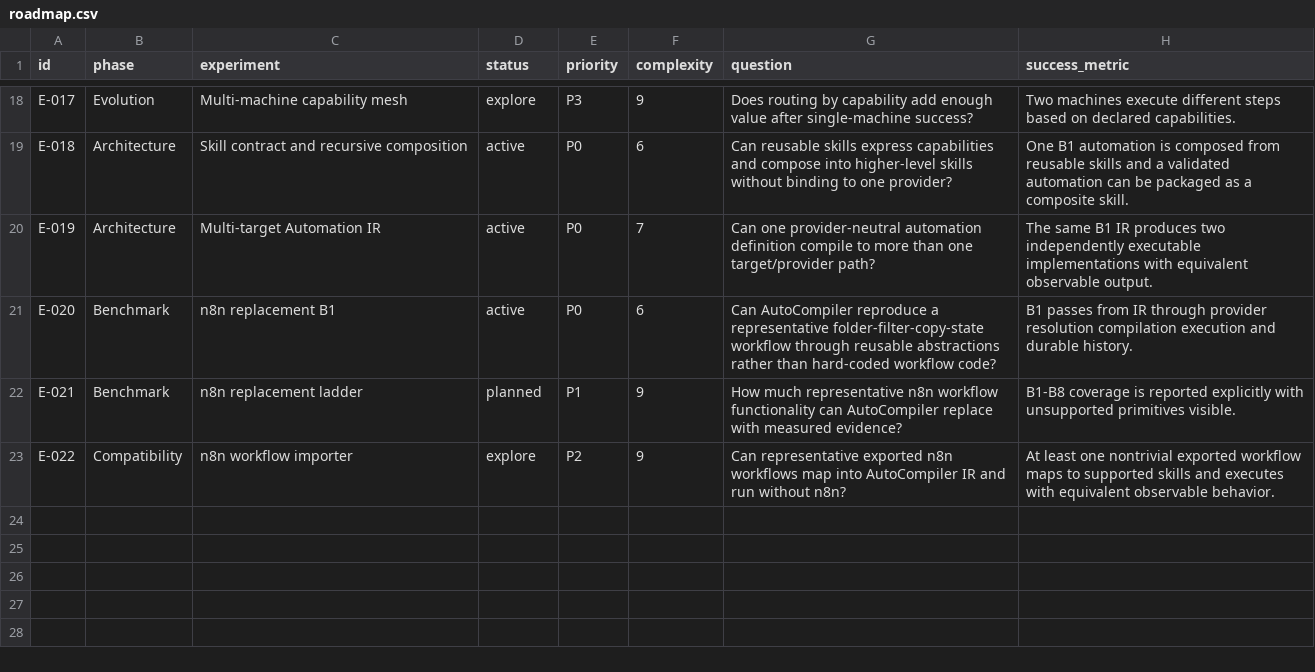
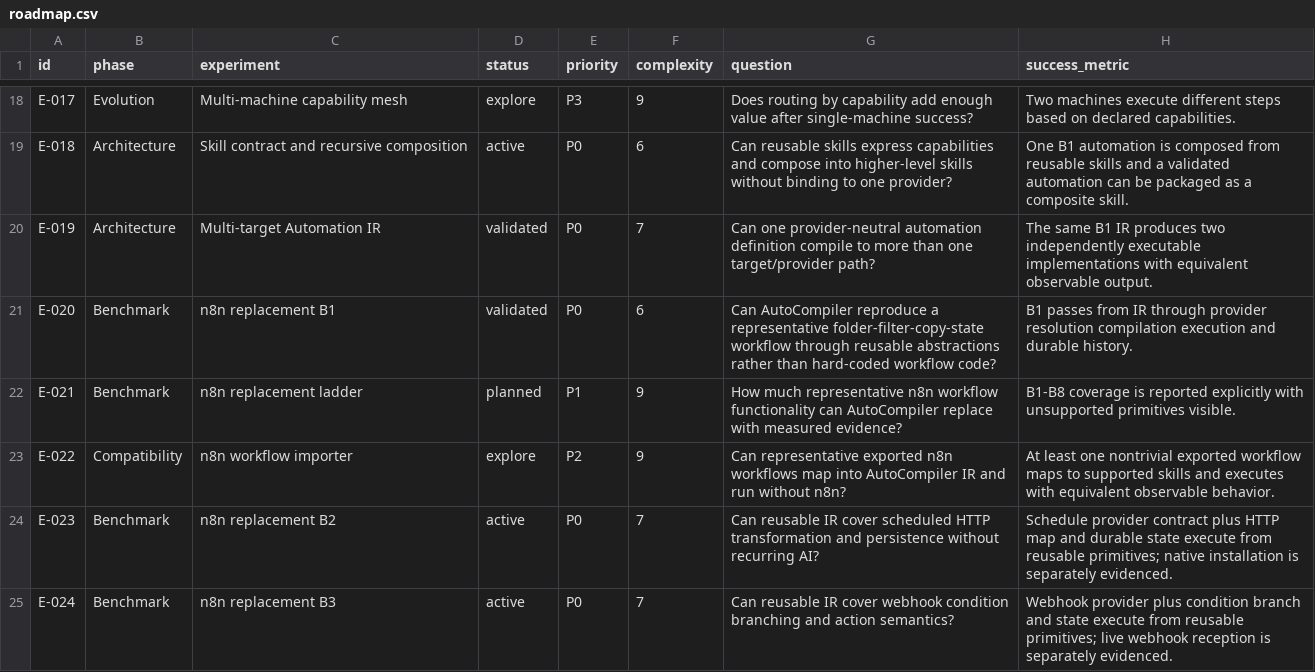
Before and after one commit to duducel204/AutoCompiler, a CSV file: data/roadmap.csv, drawn as a sheet; only a part is shown, gaps mark what is left out.

Commit message:
roadmap: advance B1 and add B2 B3 experiments

```diff
--- a/data/roadmap.csv
+++ b/data/roadmap.csv
@@ -19,5 +19,7 @@ E-017,Evolution,Multi-machine capability mesh,explore,P3,9,"Does routing by capa
 E-018,Architecture,Skill contract and recursive composition,active,P0,6,"Can reusable skills express capabilities and compose into higher-level skills without binding to one provider?","One B1 automation is composed from reusable skills and a validated automation can be packaged as a composite skill."
-E-019,Architecture,Multi-target Automation IR,active,P0,7,"Can one provider-neutral automation definition compile to more than one target/provider path?","The same B1 IR produces two independently executable implementations with equivalent observable output."
-E-020,Benchmark,n8n replacement B1,active,P0,6,"Can AutoCompiler reproduce a representative folder-filter-copy-state workflow through reusable abstractions rather than hard-coded workflow code?","B1 passes from IR through provider resolution compilation execution and durable history."
+E-019,Architecture,Multi-target Automation IR,validated,P0,7,"Can one provider-neutral automation definition compile to more than one target/provider path?","The same B1 IR produces two independently executable implementations with equivalent observable output."
+E-020,Benchmark,n8n replacement B1,validated,P0,6,"Can AutoCompiler reproduce a representative folder-filter-copy-state workflow through reusable abstractions rather than hard-coded workflow code?","B1 passes from IR through provider resolution compilation execution and durable history."
 E-021,Benchmark,n8n replacement ladder,planned,P1,9,"How much representative n8n workflow functionality can AutoCompiler replace with measured evidence?","B1-B8 coverage is reported explicitly with unsupported primitives visible."
 E-022,Compatibility,n8n workflow importer,explore,P2,9,"Can representative exported n8n workflows map into AutoCompiler IR and run without n8n?","At least one nontrivial exported workflow maps to supported skills and executes with equivalent observable behavior."
+E-023,Benchmark,n8n replacement B2,active,P0,7,"Can reusable IR cover scheduled HTTP transformation and persistence without recurring AI?","Schedule provider contract plus HTTP map and durable state execute from reusable primitives; native installation is separately evidenced."
+E-024,Benchmark,n8n replacement B3,active,P0,7,"Can reusable IR cover webhook condition branching and action semantics?","Webhook provider plus condition branch and state execute from reusable primitives; live webhook reception is separately evidenced."
```
